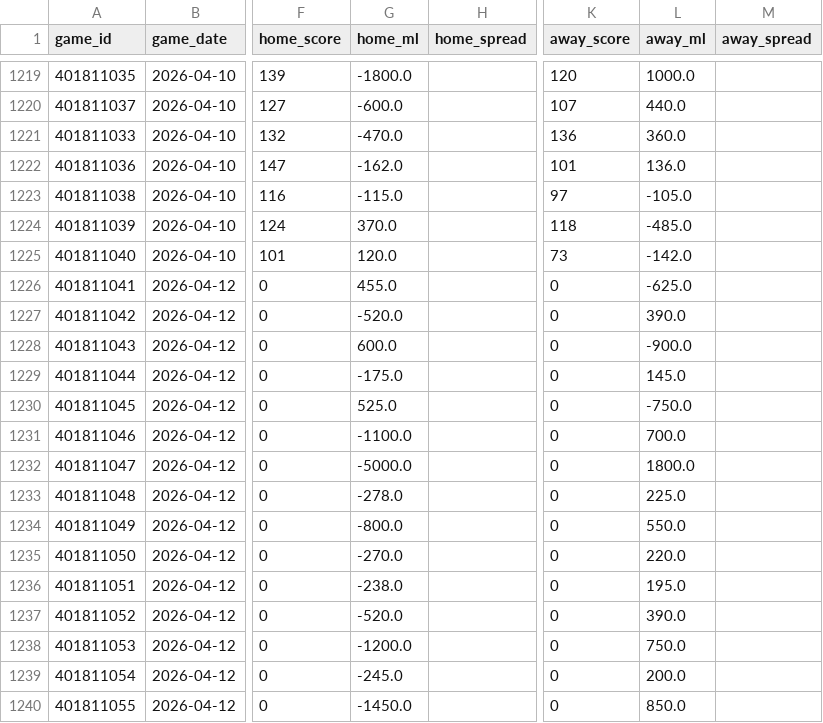
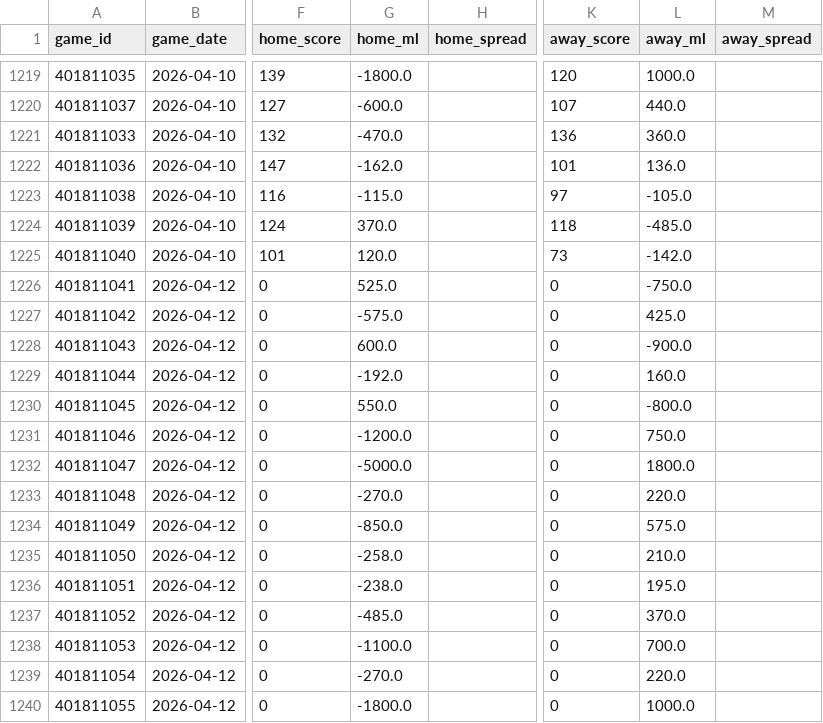
Before and after one commit to oliver-monday/moneyline, a CSV file: nba_master.csv, drawn as a sheet; only a part is shown, gaps mark what is left out; the diff names each change by its address in the sheet, - before the commit and + after, or states it on an @@ line.

```diff
--- a/nba_master.csv
+++ b/nba_master.csv
-G1226 (home_ml): 455.0
+G1226 (home_ml): 525.0
-L1226 (away_ml): -625.0
+L1226 (away_ml): -750.0
-G1227 (home_ml): -520.0
+G1227 (home_ml): -575.0
-L1227 (away_ml): 390.0
+L1227 (away_ml): 425.0
-G1229 (home_ml): -175.0
+G1229 (home_ml): -192.0
-L1229 (away_ml): 145.0
+L1229 (away_ml): 160.0
-G1230 (home_ml): 525.0
+G1230 (home_ml): 550.0
-L1230 (away_ml): -750.0
+L1230 (away_ml): -800.0
-G1231 (home_ml): -1100.0
+G1231 (home_ml): -1200.0
-L1231 (away_ml): 700.0
+L1231 (away_ml): 750.0
-G1233 (home_ml): -278.0
+G1233 (home_ml): -270.0
-L1233 (away_ml): 225.0
+L1233 (away_ml): 220.0
-G1234 (home_ml): -800.0
+G1234 (home_ml): -850.0
-L1234 (away_ml): 550.0
+L1234 (away_ml): 575.0
-G1235 (home_ml): -270.0
+G1235 (home_ml): -258.0
-L1235 (away_ml): 220.0
+L1235 (away_ml): 210.0
-G1237 (home_ml): -520.0
+G1237 (home_ml): -485.0
-L1237 (away_ml): 390.0
+L1237 (away_ml): 370.0
-G1238 (home_ml): -1200.0
+G1238 (home_ml): -1100.0
-L1238 (away_ml): 750.0
+L1238 (away_ml): 700.0
-G1239 (home_ml): -245.0
+G1239 (home_ml): -270.0
-L1239 (away_ml): 200.0
+L1239 (away_ml): 220.0
-G1240 (home_ml): -1450.0
+G1240 (home_ml): -1800.0
-L1240 (away_ml): 850.0
+L1240 (away_ml): 1000.0
```
Also changed, not shown: 14 other files.
